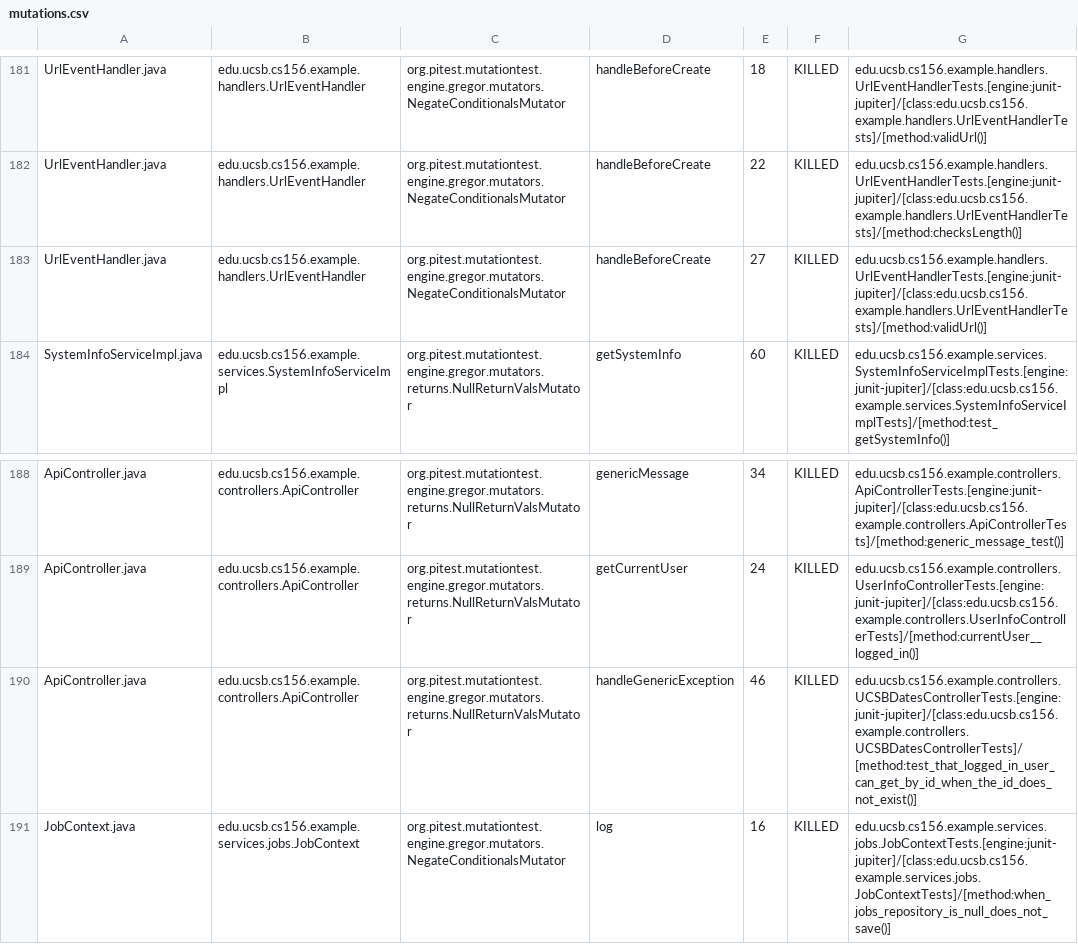
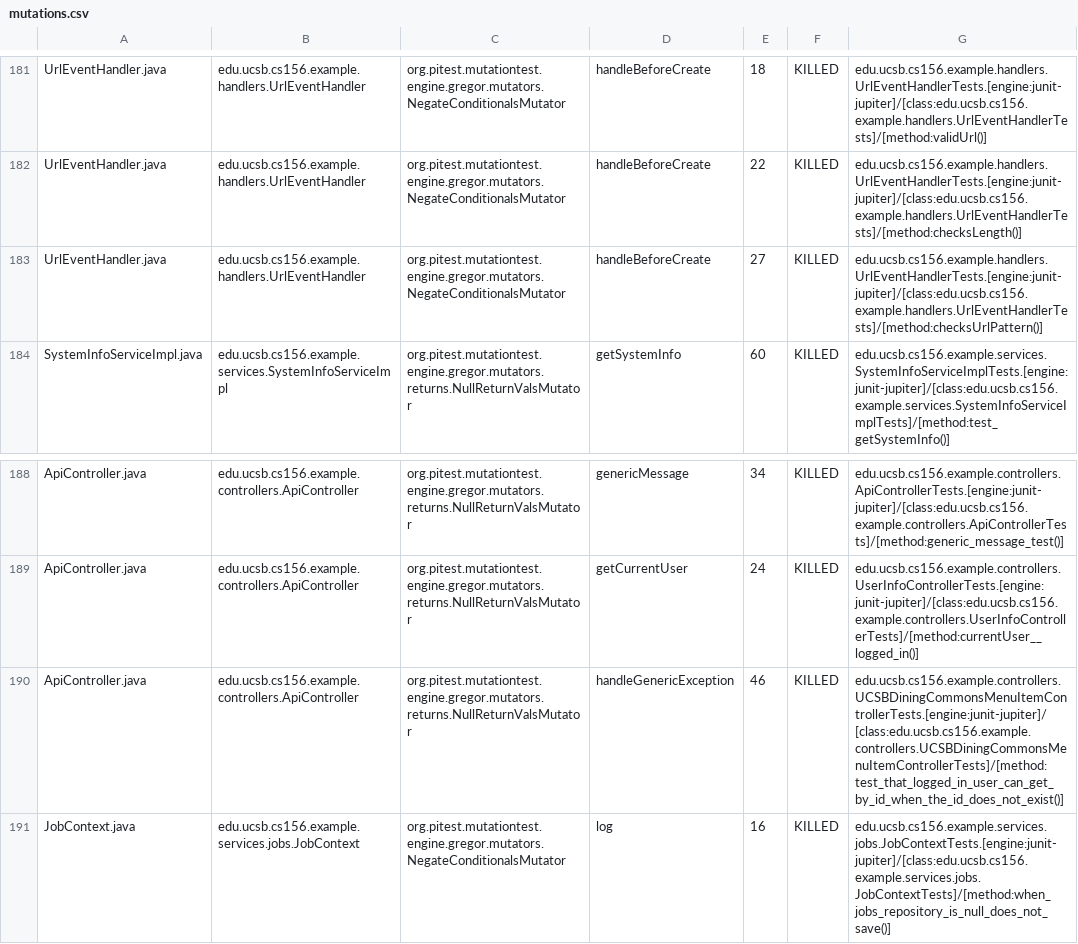
Before and after one commit to ucsb-cs156-f26/team02-f26-06, a CSV file: prs/240/pitest/mutations.csv, drawn as a sheet; only a part is shown, gaps mark what is left out.

Commit message:
Deploying to gh-pages from @ ucsb-cs156-f26/team02-f26-06@887bc35b12ad0fb1e0a1a961ac90f14df47667d4 🚀

```diff
--- a/prs/240/pitest/mutations.csv
+++ b/prs/240/pitest/mutations.csv
@@ -182,3 +182,3 @@ UrlEventHandler.java,edu.ucsb.cs156.example.handlers.UrlEventHandler,org.pitest.
 UrlEventHandler.java,edu.ucsb.cs156.example.handlers.UrlEventHandler,org.pitest.mutationtest.engine.gregor.mutators.NegateConditionalsMutator,handleBeforeCreate,22,KILLED,edu.ucsb.cs156.example.handlers.UrlEventHandlerTests.[engine:junit-jupiter]/[class:edu.ucsb.cs156.example.handlers.UrlEventHandlerTests]/[method:checksLength()]
-UrlEventHandler.java,edu.ucsb.cs156.example.handlers.UrlEventHandler,org.pitest.mutationtest.engine.gregor.mutators.NegateConditionalsMutator,handleBeforeCreate,27,KILLED,edu.ucsb.cs156.example.handlers.UrlEventHandlerTests.[engine:junit-jupiter]/[class:edu.ucsb.cs156.example.handlers.UrlEventHandlerTests]/[method:validUrl()]
+UrlEventHandler.java,edu.ucsb.cs156.example.handlers.UrlEventHandler,org.pitest.mutationtest.engine.gregor.mutators.NegateConditionalsMutator,handleBeforeCreate,27,KILLED,edu.ucsb.cs156.example.handlers.UrlEventHandlerTests.[engine:junit-jupiter]/[class:edu.ucsb.cs156.example.handlers.UrlEventHandlerTests]/[method:checksUrlPattern()]
 SystemInfoServiceImpl.java,edu.ucsb.cs156.example.services.SystemInfoServiceImpl,org.pitest.mutationtest.engine.gregor.mutators.returns.NullReturnValsMutator,getSystemInfo,60,KILLED,edu.ucsb.cs156.example.services.SystemInfoServiceImplTests.[engine:junit-jupiter]/[class:edu.ucsb.cs156.example.services.SystemInfoServiceImplTests]/[method:test_getSystemInfo()]
@@ -189,3 +189,3 @@ ApiController.java,edu.ucsb.cs156.example.controllers.ApiController,org.pitest.m
 ApiController.java,edu.ucsb.cs156.example.controllers.ApiController,org.pitest.mutationtest.engine.gregor.mutators.returns.NullReturnValsMutator,getCurrentUser,24,KILLED,edu.ucsb.cs156.example.controllers.UserInfoControllerTests.[engine:junit-jupiter]/[class:edu.ucsb.cs156.example.controllers.UserInfoControllerTests]/[method:currentUser__logged_in()]
-ApiController.java,edu.ucsb.cs156.example.controllers.ApiController,org.pitest.mutationtest.engine.gregor.mutators.returns.NullReturnValsMutator,handleGenericException,46,KILLED,edu.ucsb.cs156.example.controllers.UCSBDatesControllerTests.[engine:junit-jupiter]/[class:edu.ucsb.cs156.example.controllers.UCSBDatesControllerTests]/[method:test_that_logged_in_user_can_get_by_id_when_the_id_does_not_exist()]
+ApiController.java,edu.ucsb.cs156.example.controllers.ApiController,org.pitest.mutationtest.engine.gregor.mutators.returns.NullReturnValsMutator,handleGenericException,46,KILLED,edu.ucsb.cs156.example.controllers.UCSBDiningCommonsMenuItemControllerTests.[engine:junit-jupiter]/[class:edu.ucsb.cs156.example.controllers.UCSBDiningCommonsMenuItemControllerTests]/[method:test_that_logged_in_user_can_get_by_id_when_the_id_does_not_exist()]
 JobContext.java,edu.ucsb.cs156.example.services.jobs.JobContext,org.pitest.mutationtest.engine.gregor.mutators.NegateConditionalsMutator,log,16,KILLED,edu.ucsb.cs156.example.services.jobs.JobContextTests.[engine:junit-jupiter]/[class:edu.ucsb.cs156.example.services.jobs.JobContextTests]/[method:when_jobs_repository_is_null_does_not_save()]
```
Also changed, not shown: 22 other files.
